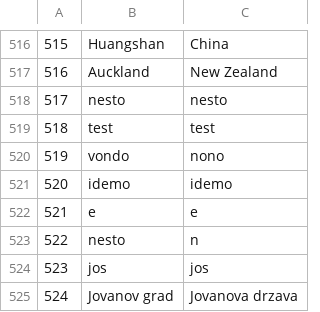
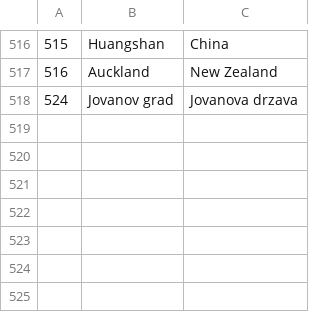
Before and after one commit to JovanDozic/sims-2023-group-4-team-A, a CSV file: sims-2023-group-4-team-A/SIMSProject/Resources/Data/locations.csv, drawn as a sheet; only a part is shown, gaps mark what is left out.

```diff
--- a/sims-2023-group-4-team-A/SIMSProject/Resources/Data/locations.csv
+++ b/sims-2023-group-4-team-A/SIMSProject/Resources/Data/locations.csv
@@ -517,9 +517,2 @@
 516|Auckland|New Zealand
-517|nesto|nesto
-518|test|test
-519|vondo|nono
-520|idemo|idemo
-521|e|e
-522|nesto|n
-523|jos|jos
 524|Jovanov grad|Jovanova drzava
```
Also changed, not shown: 3 other files.
